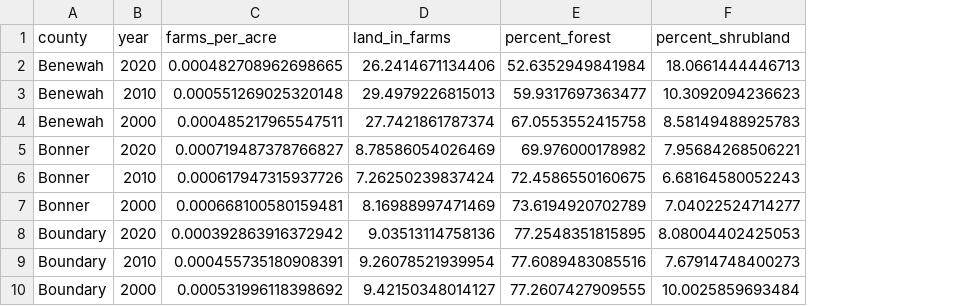
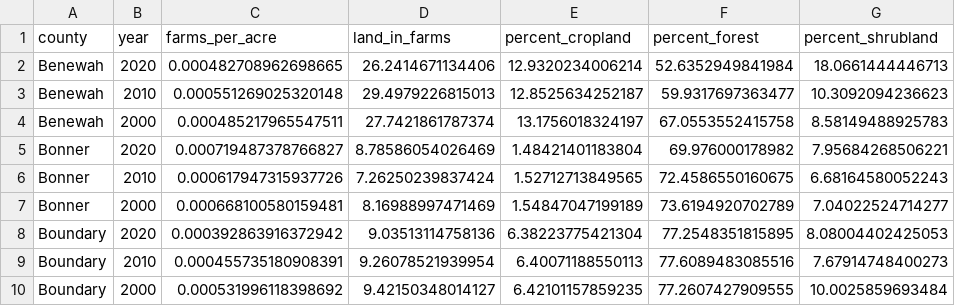
Before and after one commit to CarolynKoehn/Koehn_etal_2026_Farmland-loss-archetypes, a CSV file: data/RS_data.csv, drawn as a sheet; only a part is shown; the diff names each change by its address in the sheet, - before the commit and + after, or states it on an @@ line.

Commit message:
add percent cropland

```diff
--- a/data/RS_data.csv
+++ b/data/RS_data.csv
+column E (percent_cropland), rows 2-10: 12.9320234006214 | 12.8525634252187 | 13.1756018324197 | 1.48421401183804 | 1.52712713849565 | 1.54847047199189 | 6.38223775421304 | 6.40071188550113 | 6.42101157859235
```
Also changed, not shown: 1 other file.
